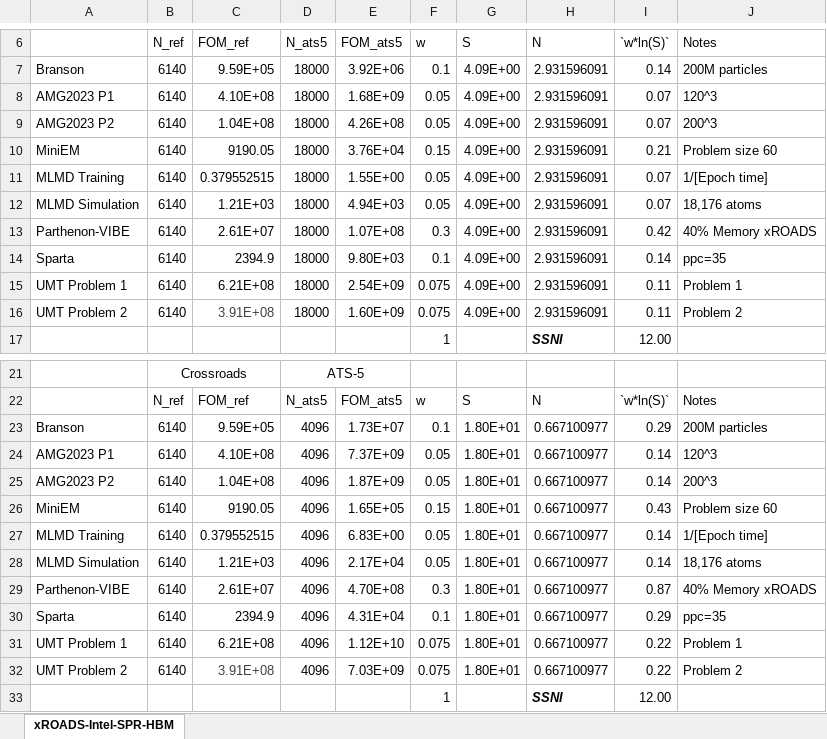
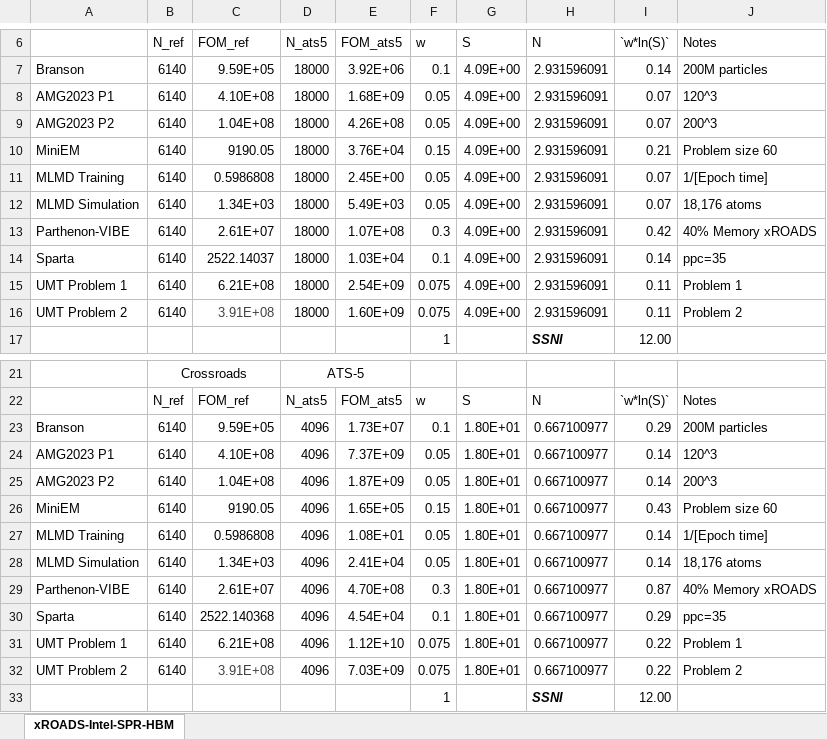
Before and after one commit to lanl/benchmarks, an Excel workbook: doc/sphinx/00_intro/SSNI-baseline-draft.xlsx, sheet xROADS-Intel-SPR-HBM, drawn as a sheet; only a part is shown, gaps mark what is left out; values as stored, in another font and other column widths than the file's, no borders; the diff names each change by its address in the sheet, - before the commit and + after, or states it on an @@ line.

Commit message:
updated SSNI-baseline spreadsheet

```diff
--- a/doc/sphinx/00_intro/SSNI-baseline-draft.xlsx (sheet xROADS-Intel-SPR-HBM)
+++ b/doc/sphinx/00_intro/SSNI-baseline-draft.xlsx (sheet xROADS-Intel-SPR-HBM)
-C11 (FOM_ref): 0.379552515
+C11 (FOM_ref): 0.5986808
-E11 (FOM_ats5): 1.55E+00
+E11 (FOM_ats5): 2.45E+00
-C12 (FOM_ref): 1.21E+03
+C12 (FOM_ref): 1.34E+03
-E12 (FOM_ats5): 4.94E+03
+E12 (FOM_ats5): 5.49E+03
-C14 (FOM_ref): 2394.9
+C14 (FOM_ref): 2522.14037
-E14 (FOM_ats5): 9.80E+03
+E14 (FOM_ats5): 1.03E+04
-C27 (FOM_ref): 0.379552515
+C27 (FOM_ref): 0.5986808
-E27 (FOM_ats5): 6.83E+00
+E27 (FOM_ats5): 1.08E+01
-C28 (FOM_ref): 1.21E+03
+C28 (FOM_ref): 1.34E+03
-E28 (FOM_ats5): 2.17E+04
+E28 (FOM_ats5): 2.41E+04
-C30 (FOM_ref): 2394.9
+C30 (FOM_ref): 2522.140368
-E30 (FOM_ats5): 4.31E+04
+E30 (FOM_ats5): 4.54E+04
```
